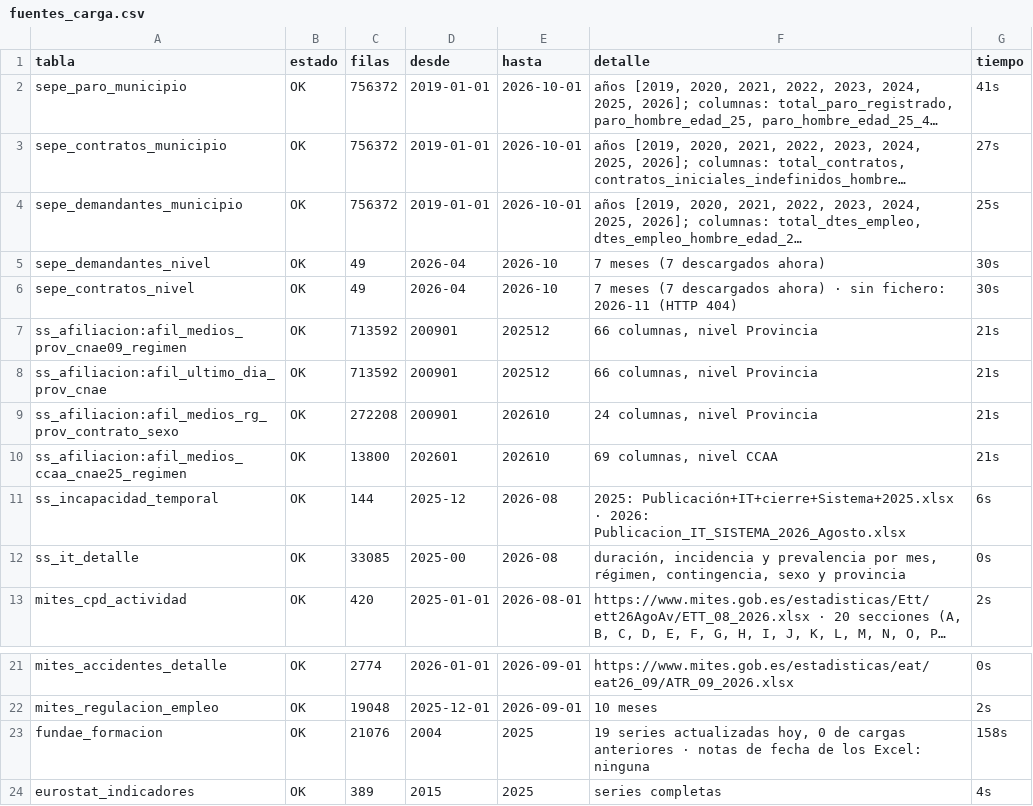
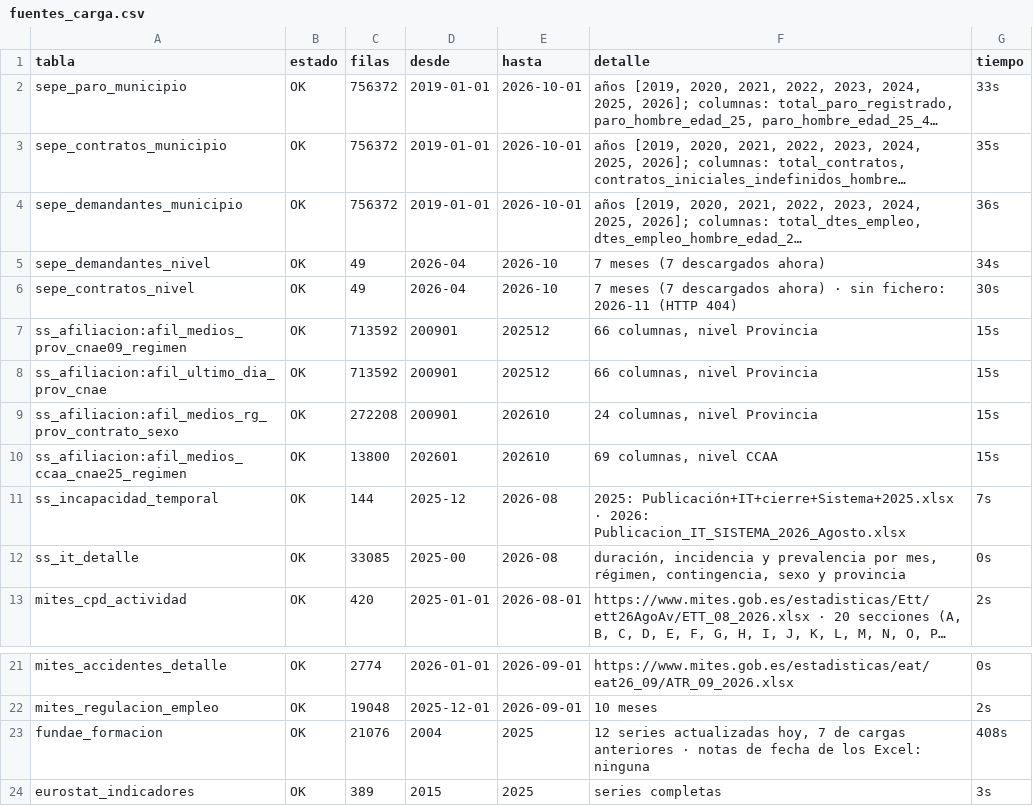
Before and after one commit to javiermcb/Dashboard_-Espa-a_Empleo, a CSV file: resultados/pipeline/fuentes_carga.csv, drawn as a sheet; only a part is shown, gaps mark what is left out; long unchanged cells end in …; the diff names each change by its address in the sheet, - before the commit and + after, or states it on an @@ line.

```diff
--- a/resultados/pipeline/fuentes_carga.csv
+++ b/resultados/pipeline/fuentes_carga.csv
-G2 (tiempo): 41s
+G2 (tiempo): 33s
-G3 (tiempo): 27s
+G3 (tiempo): 35s
-G4 (tiempo): 25s
+G4 (tiempo): 36s
-G5 (tiempo): 30s
+G5 (tiempo): 34s
-G7:G10 (tiempo): 21s
+G7:G10 (tiempo): 15s
-G11 (tiempo): 6s
+G11 (tiempo): 7s
-F23 (detalle): 19 series actualizadas hoy, 0 de cargas…
+F23 (detalle): 12 series actualizadas hoy, 7 de cargas…
-G23 (tiempo): 158s
+G23 (tiempo): 408s
-G24 (tiempo): 4s
+G24 (tiempo): 3s
```
Also changed, not shown: resultados/pipeline/catalogo_series.csv, resultados/pipeline/ine_carga.csv, 3 other files.
